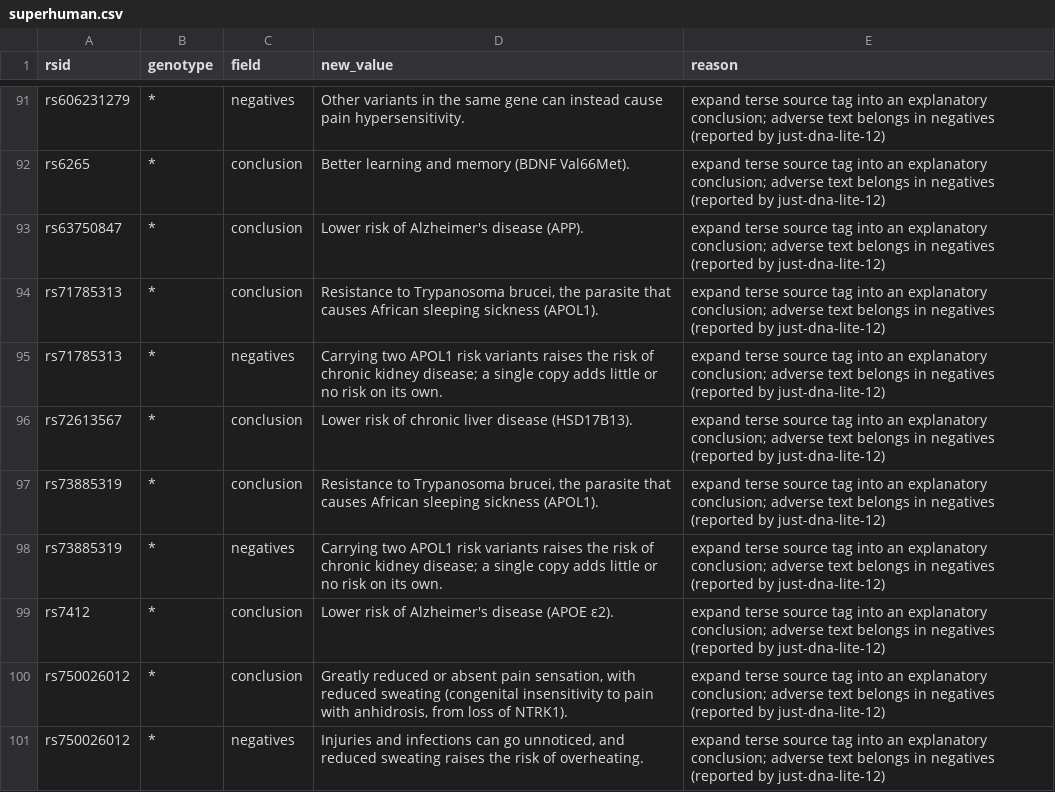
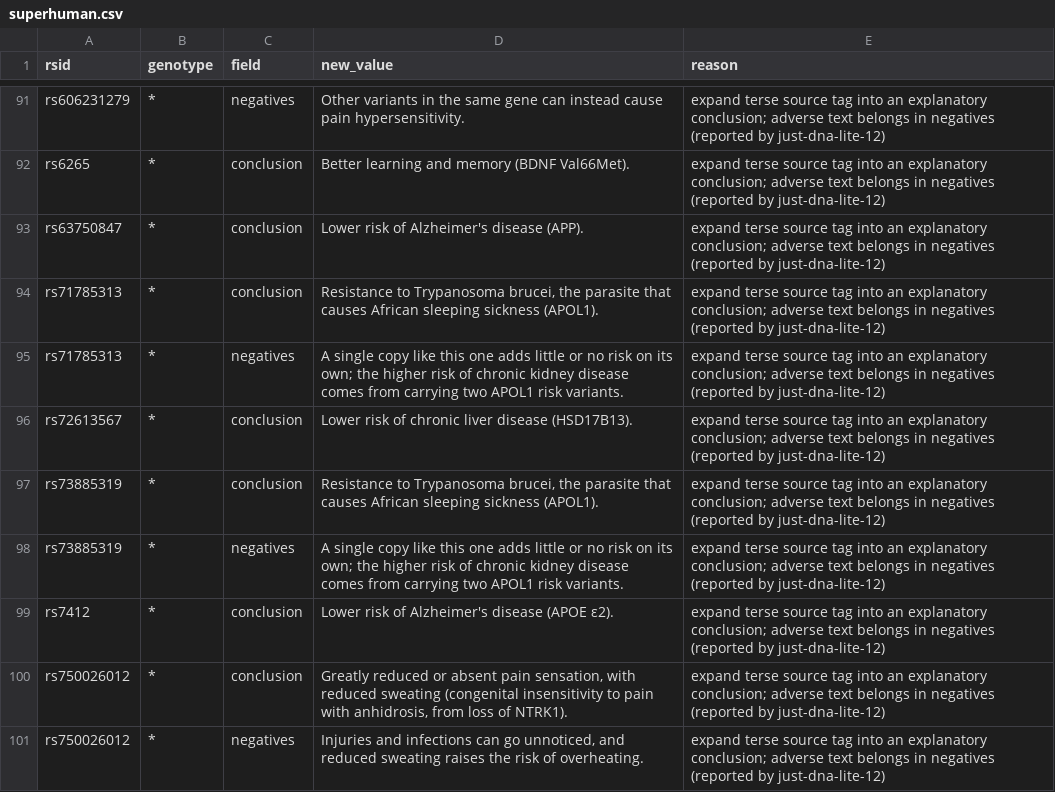
Before and after one commit to dna-seq/just-dna-lite, a CSV file: just-dna-pipelines/src/just_dna_pipelines/v1_port/data/curation/superhuman.csv, drawn as a sheet; only a part is shown, gaps mark what is left out; the diff covers the shown part only.

```diff
--- a/just-dna-pipelines/src/just_dna_pipelines/v1_port/data/curation/superhuman.csv
+++ b/just-dna-pipelines/src/just_dna_pipelines/v1_port/data/curation/superhuman.csv
@@ -94,6 +94,6 @@ rs63750847,*,conclusion,Lower risk of Alzheimer's disease (APP).,expand terse so
 rs71785313,*,conclusion,"Resistance to Trypanosoma brucei, the parasite that causes African sleeping sickness (APOL1).",expand terse source tag into an explanatory conclusion; adverse text belongs in negatives (reported by just-dna-lite-12)
-rs71785313,*,negatives,"Carrying two APOL1 risk variants raises the risk of chronic kidney disease; a single copy adds little or no risk on its own.",expand terse source tag into an explanatory conclusion; adverse text belongs in negatives (reported by just-dna-lite-12)
+rs71785313,*,negatives,"A single copy like this one adds little or no risk on its own; the higher risk of chronic kidney disease comes from carrying two APOL1 risk variants.",expand terse source tag into an explanatory conclusion; adverse text belongs in negatives (reported by just-dna-lite-12)
 rs72613567,*,conclusion,Lower risk of chronic liver disease (HSD17B13).,expand terse source tag into an explanatory conclusion; adverse text belongs in negatives (reported by just-dna-lite-12)
 rs73885319,*,conclusion,"Resistance to Trypanosoma brucei, the parasite that causes African sleeping sickness (APOL1).",expand terse source tag into an explanatory conclusion; adverse text belongs in negatives (reported by just-dna-lite-12)
-rs73885319,*,negatives,"Carrying two APOL1 risk variants raises the risk of chronic kidney disease; a single copy adds little or no risk on its own.",expand terse source tag into an explanatory conclusion; adverse text belongs in negatives (reported by just-dna-lite-12)
+rs73885319,*,negatives,"A single copy like this one adds little or no risk on its own; the higher risk of chronic kidney disease comes from carrying two APOL1 risk variants.",expand terse source tag into an explanatory conclusion; adverse text belongs in negatives (reported by just-dna-lite-12)
 rs7412,*,conclusion,Lower risk of Alzheimer's disease (APOE ε2).,expand terse source tag into an explanatory conclusion; adverse text belongs in negatives (reported by just-dna-lite-12)
```
Also changed, not shown: 11 edited cells elsewhere in this file.
